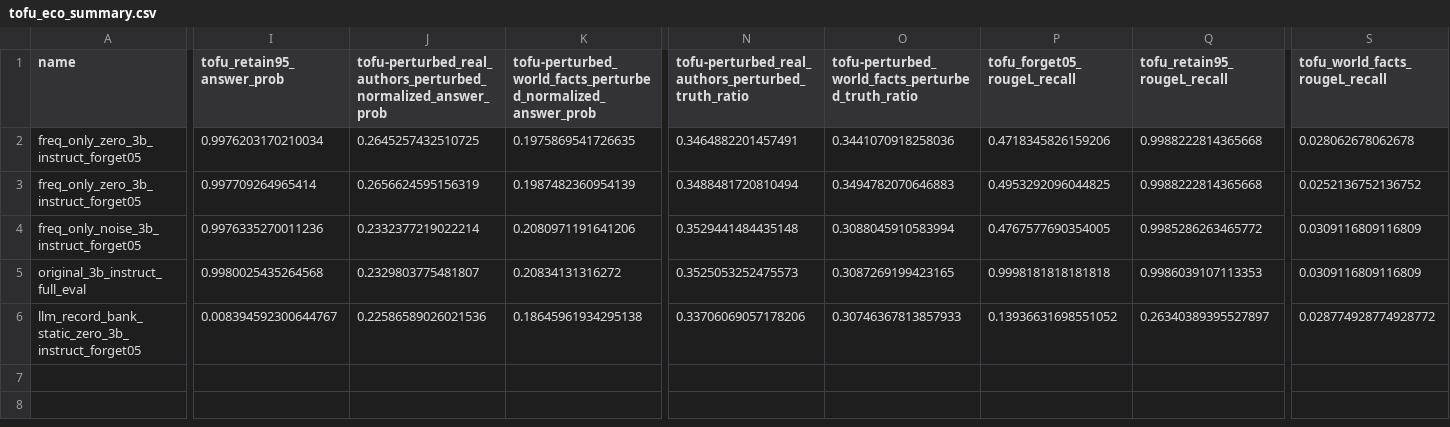
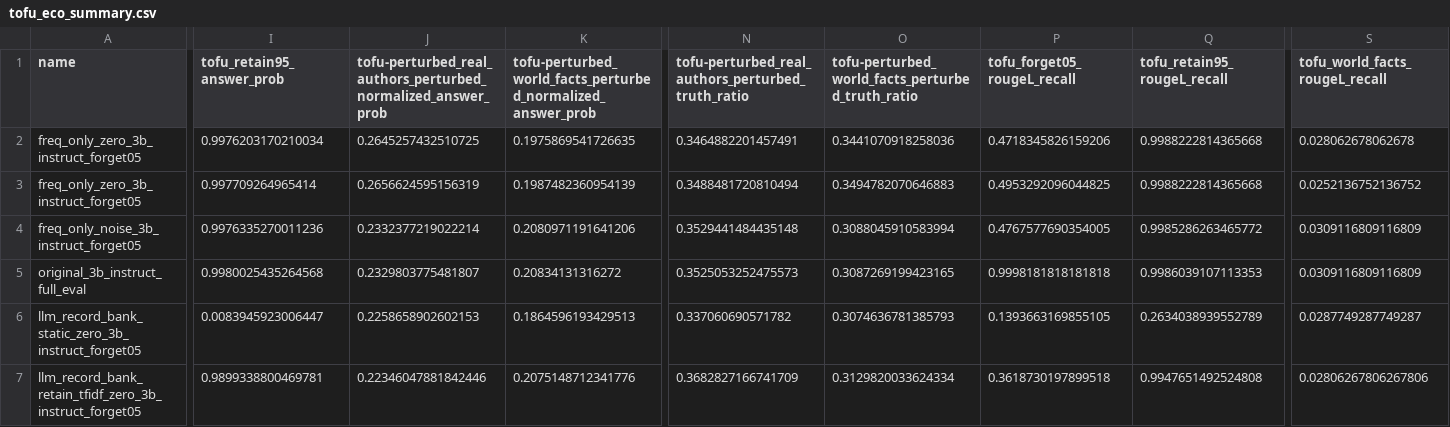
Before and after one commit to Kp759/Unlearning, a CSV file: semantic-unlearning/results/tofu/tofu_eco_summary.csv, drawn as a sheet; only a part is shown, gaps mark what is left out; rows hold the shown columns only; the diff covers the shown part only; the diff names each change by its address in the sheet, - before the commit and + after, or states it on an @@ line.

Commit message:
back to best forgetting

```diff
--- a/semantic-unlearning/results/tofu/tofu_eco_summary.csv
+++ b/semantic-unlearning/results/tofu/tofu_eco_summary.csv
-I6 (tofu_retain95_answer_prob): 0.008394592300644767
+I6 (tofu_retain95_answer_prob): 0.0083945923006447
-J6: 0.22586589026021536
+J6: 0.2258658902602153
-K6: 0.18645961934295138
+K6: 0.1864596193429513
-N6: 0.33706069057178206
+N6: 0.337060690571782
-O6: 0.30746367813857933
+O6: 0.3074636781385793
-P6 (tofu_forget05_rougeL_recall): 0.13936631698551052
+P6 (tofu_forget05_rougeL_recall): 0.1393663169855105
-Q6 (tofu_retain95_rougeL_recall): 0.26340389395527897
+Q6 (tofu_retain95_rougeL_recall): 0.2634038939552789
-S6 (tofu_world_facts_rougeL_recall): 0.028774928774928772
+S6 (tofu_world_facts_rougeL_recall): 0.0287749287749287
+row 7: llm_record_bank_retain_tfidf_zero_3b_instruct_forget05 | 0.9899338800469781 | 0.22346047881842446 | 0.2075148712341776 | 0.3682827166741709 | 0.3129820033624334 | 0.3618730197899518 | 0.9947651492524808 | 0.02806267806267806
```
Also changed, not shown: 7 edited cells elsewhere in this file, 12 other files.
